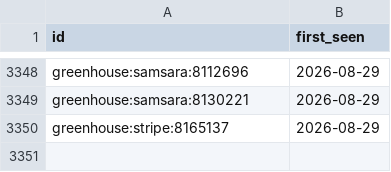
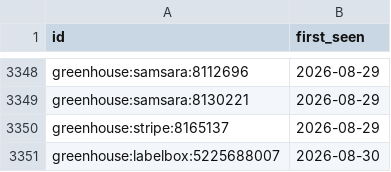
Before and after one commit to sarajmcghee/ai-job-radar, a CSV file: data/seen.csv, drawn as a sheet; only a part is shown, gaps mark what is left out; the diff names each change by its address in the sheet, - before the commit and + after, or states it on an @@ line.

```diff
--- a/data/seen.csv
+++ b/data/seen.csv
+row 3351: greenhouse:labelbox:5225688007 | 2026-08-30
```
Also changed, not shown: data/trends.csv, 8 other files.
